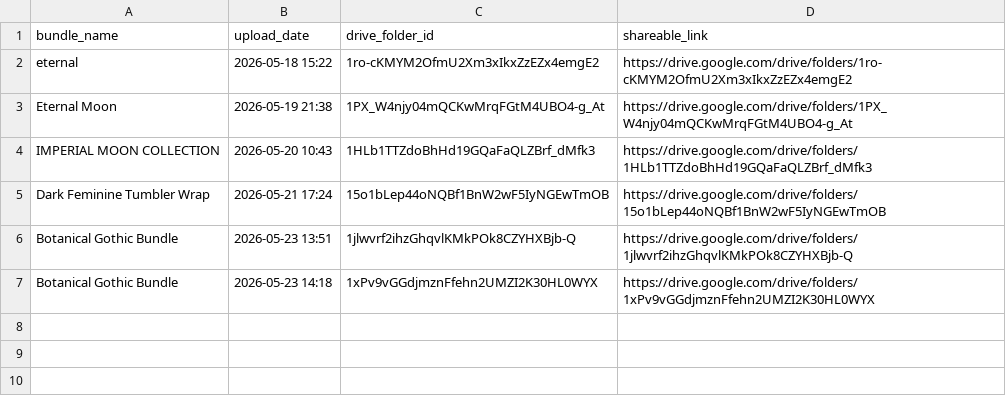
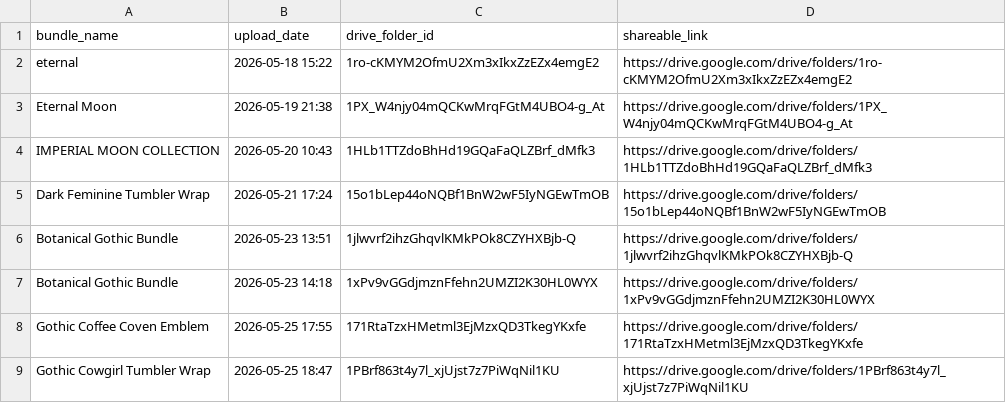
Before and after one commit to pawan9124/etsy_automations, a CSV file: drive_ledger.csv, drawn as a sheet.

```diff
--- a/drive_ledger.csv
+++ b/drive_ledger.csv
@@ -7 +7,3 @@ Botanical Gothic Bundle,2026-05-23 13:51,1jlwvrf2ihzGhqvlKMkPOk8CZYHXBjb-Q,https
 Botanical Gothic Bundle,2026-05-23 14:18,1xPv9vGGdjmznFfehn2UMZI2K30HL0WYX,https://drive.google.com/drive/folders/1xPv9vGGdjmznFfehn2UMZI2K30HL0WYX
+Gothic Coffee Coven Emblem,2026-05-25 17:55,171RtaTzxHMetml3EjMzxQD3TkegYKxfe,https://drive.google.com/drive/folders/171RtaTzxHMetml3EjMzxQD3TkegYKxfe
+Gothic Cowgirl Tumbler Wrap,2026-05-25 18:47,1PBrf863t4y7l_xjUjst7z7PiWqNil1KU,https://drive.google.com/drive/folders/1PBrf863t4y7l_xjUjst7z7PiWqNil1KU
```
Also changed, not shown: 13 other files.
